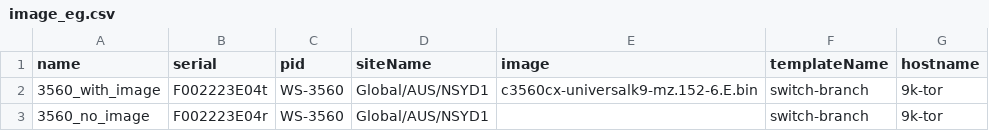
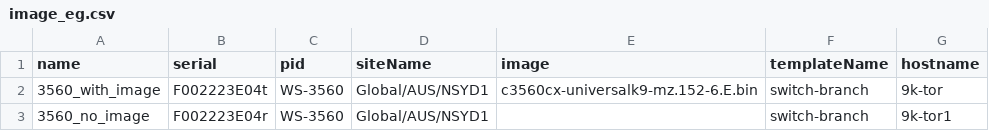
Before and after one commit to CiscoDevNet/DNAC-onboarding-tools, a CSV file: PnP-BulkConfig-128/work_files/image_eg.csv, drawn as a sheet.

```diff
--- a/PnP-BulkConfig-128/work_files/image_eg.csv
+++ b/PnP-BulkConfig-128/work_files/image_eg.csv
@@ -2,2 +2,2 @@ name,serial,pid,siteName,image,templateName,hostname
 3560_with_image,F002223E04t,WS-3560,Global/AUS/NSYD1,c3560cx-universalk9-mz.152-6.E.bin,switch-branch,9k-tor
-3560_no_image,F002223E04r,WS-3560,Global/AUS/NSYD1,,switch-branch,9k-tor
+3560_no_image,F002223E04r,WS-3560,Global/AUS/NSYD1,,switch-branch,9k-tor1
```
Also changed, not shown: PnP-BulkConfig-128/work_files/bigtest.csv, 1 other file.
